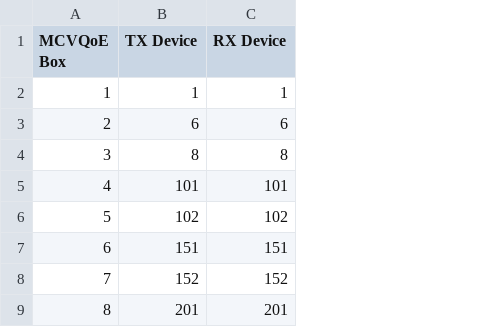
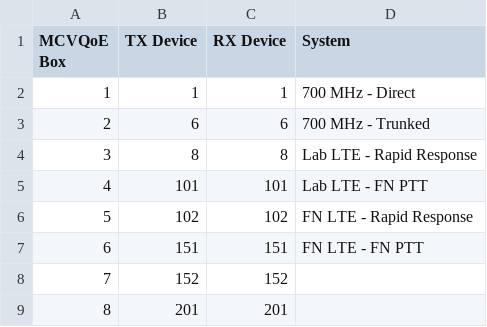
Before and after one commit to usnistgov/mcvqoe, a CSV file: mcvqoe/hub/TestEquipment.csv, drawn as a sheet; only a part is shown; the diff names each change by its address in the sheet, - before the commit and + after, or states it on an @@ line.

Commit message:
More pre-test notes changes

```diff
--- a/mcvqoe/hub/TestEquipment.csv
+++ b/mcvqoe/hub/TestEquipment.csv
+column D (System), rows 2-7: 700 MHz - Direct | 700 MHz - Trunked | Lab LTE - Rapid Response | Lab LTE - FN PTT | FN LTE - Rapid Response | FN LTE - FN PTT
```
Also changed, not shown: 1 other file.
